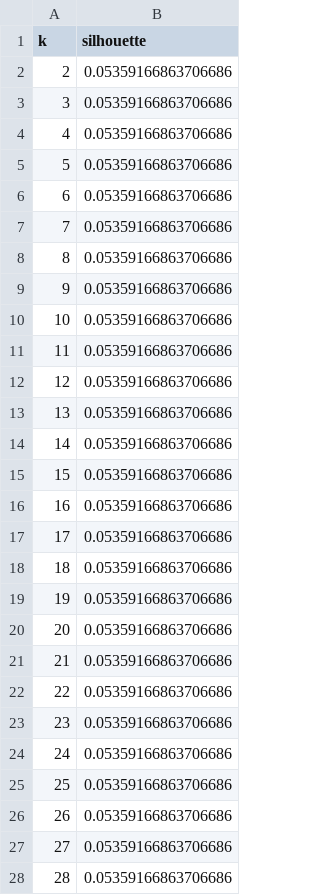
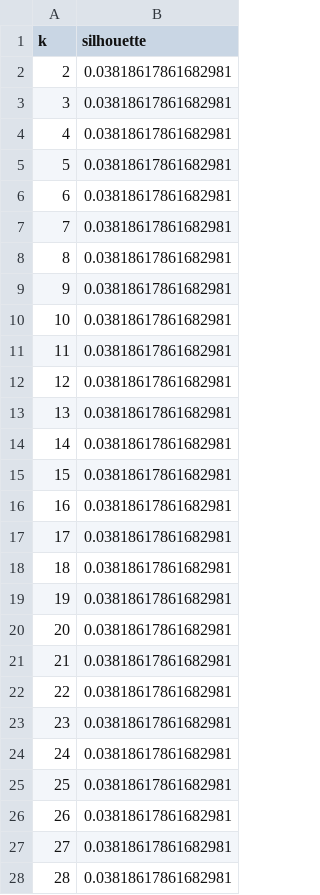
Before and after one commit to loizidisvasileios-code/PCA_EMBEDDINGS_PROJECT, a CSV file: results/k_selection_20ng_tfidf_agglomerative.csv, drawn as a sheet; only a part is shown; the diff covers the shown part only.

```diff
--- a/results/k_selection_20ng_tfidf_agglomerative.csv
+++ b/results/k_selection_20ng_tfidf_agglomerative.csv
@@ -1,28 +1,28 @@
 k,silhouette
-2,0.05359166863706686
-3,0.05359166863706686
-4,0.05359166863706686
-5,0.05359166863706686
-6,0.05359166863706686
-7,0.05359166863706686
-8,0.05359166863706686
-9,0.05359166863706686
-10,0.05359166863706686
-11,0.05359166863706686
-12,0.05359166863706686
-13,0.05359166863706686
-14,0.05359166863706686
-15,0.05359166863706686
-16,0.05359166863706686
-17,0.05359166863706686
-18,0.05359166863706686
-19,0.05359166863706686
-20,0.05359166863706686
-21,0.05359166863706686
-22,0.05359166863706686
-23,0.05359166863706686
-24,0.05359166863706686
-25,0.05359166863706686
-26,0.05359166863706686
-27,0.05359166863706686
-28,0.05359166863706686
+2,0.03818617861682981
+3,0.03818617861682981
+4,0.03818617861682981
+5,0.03818617861682981
+6,0.03818617861682981
+7,0.03818617861682981
+8,0.03818617861682981
+9,0.03818617861682981
+10,0.03818617861682981
+11,0.03818617861682981
+12,0.03818617861682981
+13,0.03818617861682981
+14,0.03818617861682981
+15,0.03818617861682981
+16,0.03818617861682981
+17,0.03818617861682981
+18,0.03818617861682981
+19,0.03818617861682981
+20,0.03818617861682981
+21,0.03818617861682981
+22,0.03818617861682981
+23,0.03818617861682981
+24,0.03818617861682981
+25,0.03818617861682981
+26,0.03818617861682981
+27,0.03818617861682981
+28,0.03818617861682981
```
Also changed, not shown: 2 edited cells elsewhere in this file, results/k_selection_20ng_tfidf_kmeans.csv, results/k_selection_bbc_tfidf_agglomerative.csv, 17 other files.
